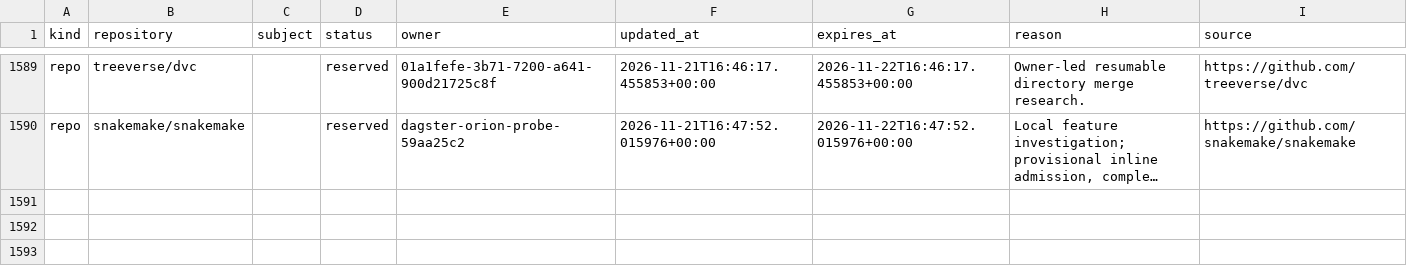
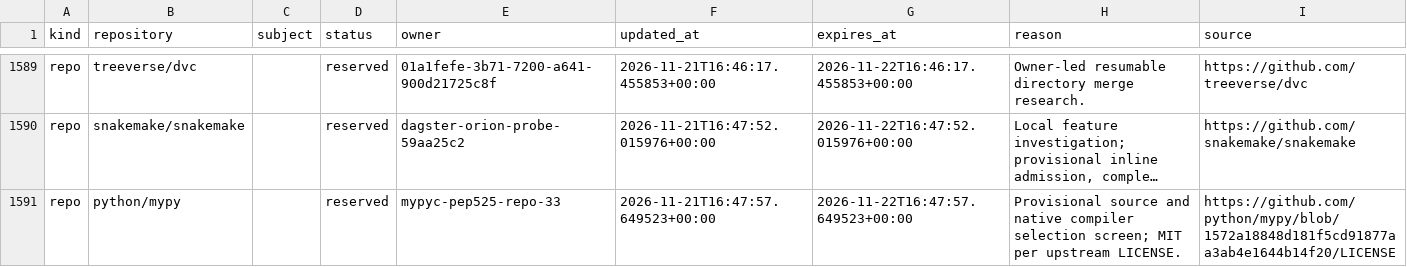
Before and after one commit to samridh-girdhar/disallowed-repos, a CSV file: registry.csv, drawn as a sheet; only a part is shown, gaps mark what is left out; long unchanged cells end in …; the diff names each change by its address in the sheet, - before the commit and + after, or states it on an @@ line.

Commit message:
Reserve python/mypy for native compiler screen

```diff
--- a/registry.csv
+++ b/registry.csv
+row 1591: repo | python/mypy |  | reserved | mypyc-pep525-repo-33 | 2026-11-21T16:47:57.649523+00:00 | 2026-11-22T16:47:57.649523+00:00 | Provisional source and native compiler selection screen; MIT per upstream LICENSE. | https://github.com/python/mypy/blob/1572a18848d181f5cd91877aa3ab4e1644b14f20/LICENSE
```
